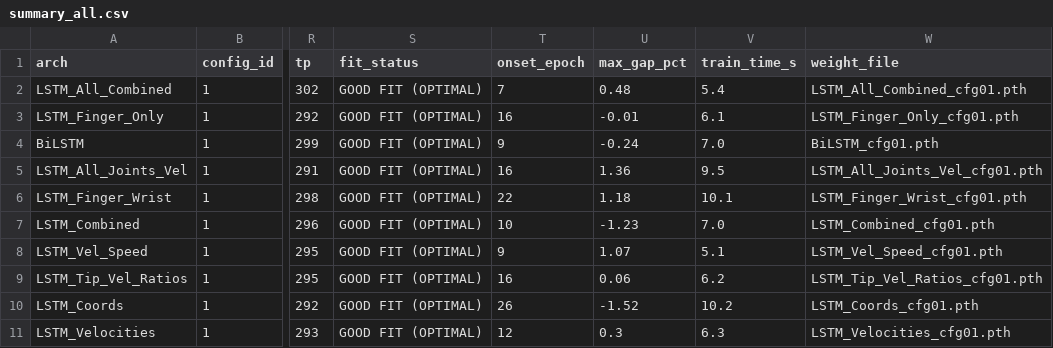
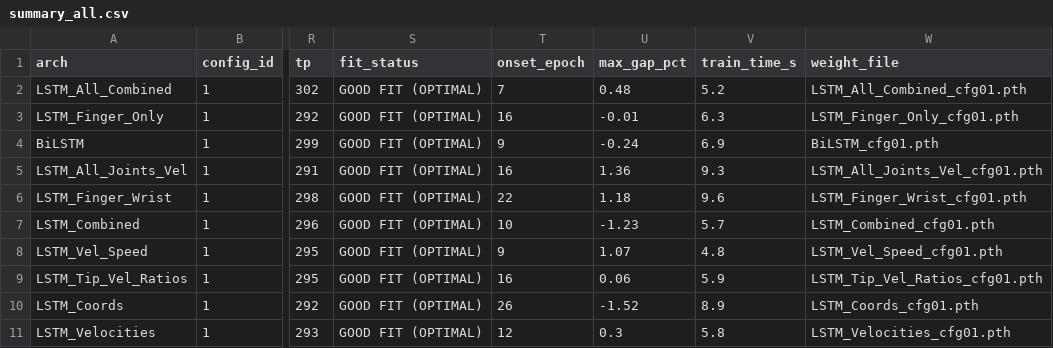
Before and after one commit to LahiruDilhara/research, a CSV file: modelBenchmark/results/summary_all.csv, drawn as a sheet; only a part is shown, gaps mark what is left out; the diff names each change by its address in the sheet, - before the commit and + after, or states it on an @@ line.

Commit message:
fix model accuracy drop

```diff
--- a/modelBenchmark/results/summary_all.csv
+++ b/modelBenchmark/results/summary_all.csv
-V2 (train_time_s): 5.4
+V2 (train_time_s): 5.2
-V3 (train_time_s): 6.1
+V3 (train_time_s): 6.3
-V4 (train_time_s): 7.0
+V4 (train_time_s): 6.9
-V5 (train_time_s): 9.5
+V5 (train_time_s): 9.3
-V6 (train_time_s): 10.1
+V6 (train_time_s): 9.6
-V7 (train_time_s): 7.0
+V7 (train_time_s): 5.7
-V8 (train_time_s): 5.1
+V8 (train_time_s): 4.8
-V9 (train_time_s): 6.2
+V9 (train_time_s): 5.9
-V10 (train_time_s): 10.2
+V10 (train_time_s): 8.9
-V11 (train_time_s): 6.3
+V11 (train_time_s): 5.8
```
Also changed, not shown: modelBenchmark/results/bilstm.csv, modelBenchmark/results/lstm_all_combined.csv, 11 other files.
